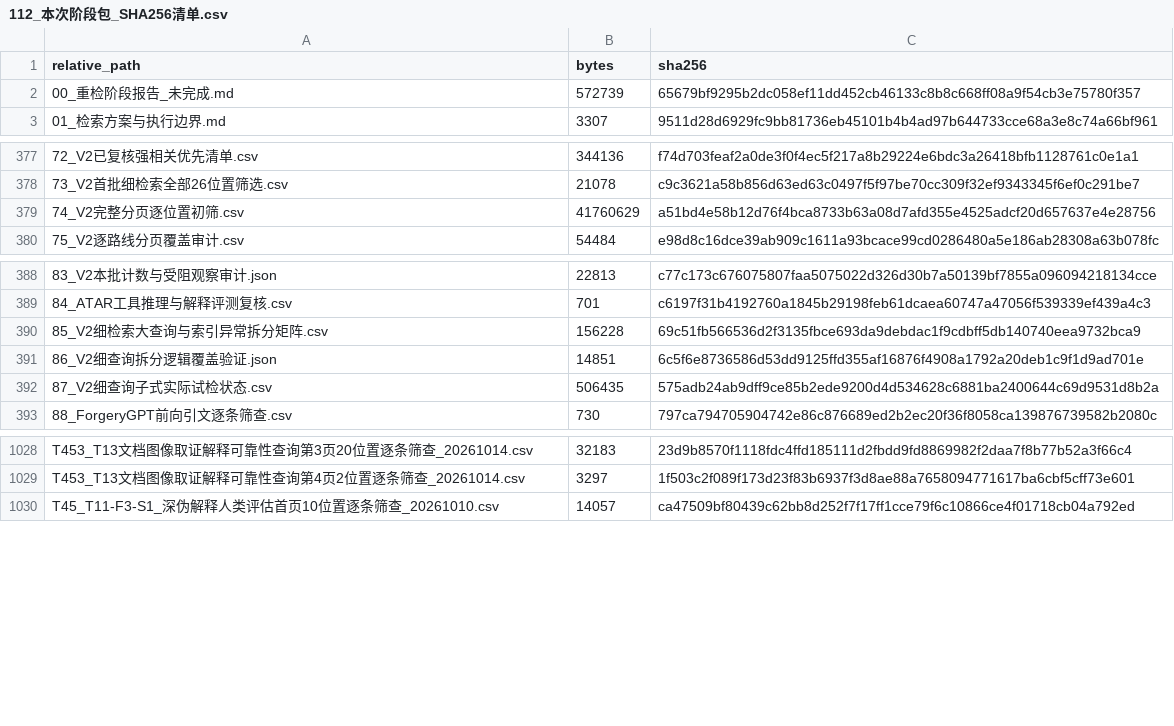
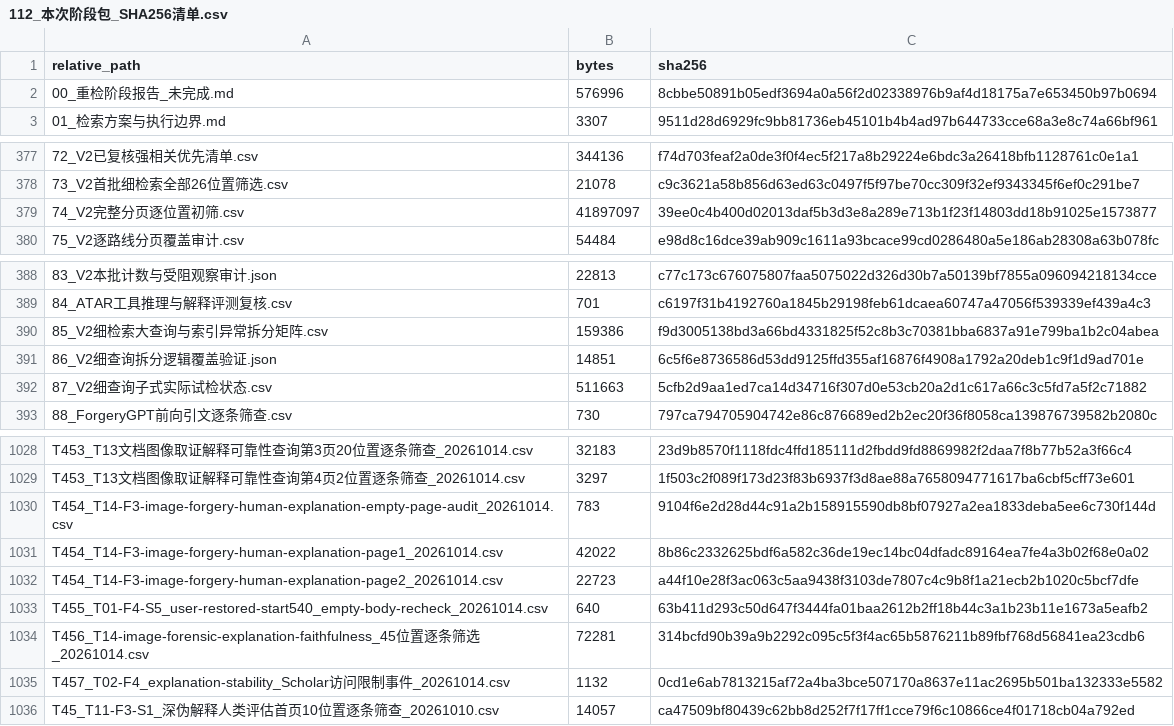
Before and after one commit to brodyZhao/my-research-project, a CSV file: outputs/图像鉴伪解释可靠性_重检_2026-10-05/112_本次阶段包_SHA256清单.csv, drawn as a sheet; only a part is shown, gaps mark what is left out.

```diff
--- a/outputs/图像鉴伪解释可靠性_重检_2026-10-05/112_本次阶段包_SHA256清单.csv
+++ b/outputs/图像鉴伪解释可靠性_重检_2026-10-05/112_本次阶段包_SHA256清单.csv
@@ -1,3 +1,3 @@
 relative_path,bytes,sha256
-00_重检阶段报告_未完成.md,572739,65679bf9295b2dc058ef11dd452cb46133c8b8c668ff08a9f54cb3e75780f357
+00_重检阶段报告_未完成.md,576996,8cbbe50891b05edf3694a0a56f2d02338976b9af4d18175a7e653450b97b0694
 01_检索方案与执行边界.md,3307,9511d28d6929fc9bb81736eb45101b4b4ad97b644733cce68a3e8c74a66bf961
@@ -378,3 +378,3 @@
 73_V2首批细检索全部26位置筛选.csv,21078,c9c3621a58b856d63ed63c0497f5f97be70cc309f32ef9343345f6ef0c291be7
-74_V2完整分页逐位置初筛.csv,41760629,a51bd4e58b12d76f4bca8733b63a08d7afd355e4525adcf20d657637e4e28756
+74_V2完整分页逐位置初筛.csv,41897097,39ee0c4b400d02013daf5b3d3e8a289e713b1f23f14803dd18b91025e1573877
 75_V2逐路线分页覆盖审计.csv,54484,e98d8c16dce39ab909c1611a93bcace99cd0286480a5e186ab28308a63b078fc
@@ -389,5 +389,5 @@
 84_ATAR工具推理与解释评测复核.csv,701,c6197f31b4192760a1845b29198feb61dcaea60747a47056f539339ef439a4c3
-85_V2细检索大查询与索引异常拆分矩阵.csv,156228,69c51fb566536d2f3135fbce693da9debdac1f9cdbff5db140740eea9732bca9
+85_V2细检索大查询与索引异常拆分矩阵.csv,159386,f9d3005138bd3a66bd4331825f52c8b3c70381bba6837a91e799ba1b2c04abea
 86_V2细查询拆分逻辑覆盖验证.json,14851,6c5f6e8736586d53dd9125ffd355af16876f4908a1792a20deb1c9f1d9ad701e
-87_V2细查询子式实际试检状态.csv,506435,575adb24ab9dff9ce85b2ede9200d4d534628c6881ba2400644c69d9531d8b2a
+87_V2细查询子式实际试检状态.csv,511663,5cfb2d9aa1ed7ca14d34716f307d0e53cb20a2d1c617a66c3c5fd7a5f2c71882
 88_ForgeryGPT前向引文逐条筛查.csv,730,797ca794705904742e86c876689ed2b2ec20f36f8058ca139876739582b2080c
@@ -1029,2 +1029,8 @@ T453_T13文档图像取证解释可靠性查询第3页20位置逐条筛查_20261
 T453_T13文档图像取证解释可靠性查询第4页2位置逐条筛查_20261014.csv,3297,1f503c2f089f173d23f83b6937f3d8ae88a7658094771617ba6cbf5cff73e601
+T454_T14-F3-image-forgery-human-explanation-empty-page-audit_20261014.csv,783,9104f6e2d28d44c91a2b158915590db8bf07927a2ea1833deba5ee6c730f144d
+T454_T14-F3-image-forgery-human-explanation-page1_20261014.csv,42022,8b86c2332625bdf6a582c36de19ec14bc04dfadc89164ea7fe4a3b02f68e0a02
+T454_T14-F3-image-forgery-human-explanation-page2_20261014.csv,22723,a44f10e28f3ac063c5aa9438f3103de7807c4c9b8f1a21ecb2b1020c5bcf7dfe
+T455_T01-F4-S5_user-restored-start540_empty-body-recheck_20261014.csv,640,63b411d293c50d647f3444fa01baa2612b2ff18b44c3a1b23b11e1673a5eafb2
+T456_T14-image-forensic-explanation-faithfulness_45位置逐条筛选_20261014.csv,72281,314bcfd90b39a9b2292c095c5f3f4ac65b5876211b89fbf768d56841ea23cdb6
+T457_T02-F4_explanation-stability_Scholar访问限制事件_20261014.csv,1132,0cd1e6ab7813215af72a4ba3bce507170a8637e11ac2695b501ba132333e5582
 T45_T11-F3-S1_深伪解释人类评估首页10位置逐条筛查_20261010.csv,14057,ca47509bf80439c62bb8d252f7f17ff1cce79f6c10866ce4f01718cb04a792ed
```
Also changed, not shown: outputs/图像鉴伪解释可靠性_重检_2026-10-05/85_V2细检索大查询与索引异常拆分矩阵.csv, outputs/图像鉴伪解释可靠性_重检_2026-10-05/87_V2细查询子式实际试检状态.csv, 9 other files.
